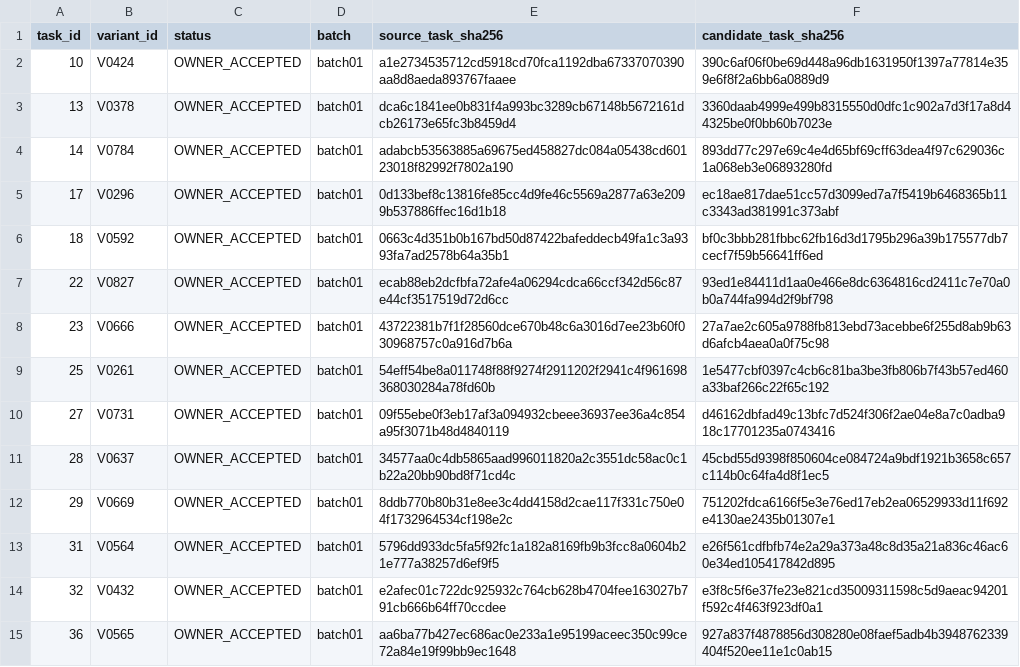
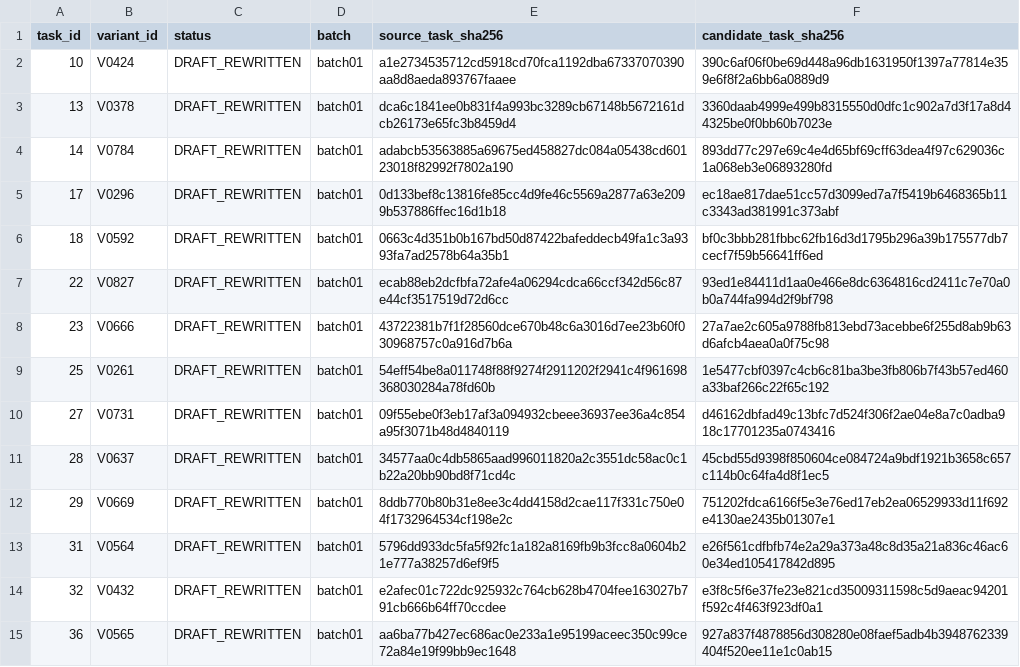
Before and after one commit to serhiipriadko2-sys/iskra, a CSV file: ScienceAndTests/unified1000_v1_2/registry/inventory_495.csv, drawn as a sheet; only a part is shown; the diff covers the shown part only.

```diff
--- a/ScienceAndTests/unified1000_v1_2/registry/inventory_495.csv
+++ b/ScienceAndTests/unified1000_v1_2/registry/inventory_495.csv
@@ -1,15 +1,15 @@
 task_id,variant_id,status,batch,source_task_sha256,candidate_task_sha256
-10,V0424,OWNER_ACCEPTED,batch01,a1e2734535712cd5918cd70fca1192dba67337070390aa8d8aeda893767faaee,390c6af06f0be69d448a96db1631950f1397a77814e359e6f8f2a6bb6a0889d9
-13,V0378,OWNER_ACCEPTED,batch01,dca6c1841ee0b831f4a993bc3289cb67148b5672161dcb26173e65fc3b8459d4,3360daab4999e499b8315550d0dfc1c902a7d3f17a8d44325be0f0bb60b7023e
-14,V0784,OWNER_ACCEPTED,batch01,adabcb53563885a69675ed458827dc084a05438cd60123018f82992f7802a190,893dd77c297e69c4e4d65bf69cff63dea4f97c629036c1a068eb3e06893280fd
-17,V0296,OWNER_ACCEPTED,batch01,0d133bef8c13816fe85cc4d9fe46c5569a2877a63e2099b537886ffec16d1b18,ec18ae817dae51cc57d3099ed7a7f5419b6468365b11c3343ad381991c373abf
-18,V0592,OWNER_ACCEPTED,batch01,0663c4d351b0b167bd50d87422bafeddecb49fa1c3a9393fa7ad2578b64a35b1,bf0c3bbb281fbbc62fb16d3d1795b296a39b175577db7cecf7f59b56641ff6ed
-22,V0827,OWNER_ACCEPTED,batch01,ecab88eb2dcfbfa72afe4a06294cdca66ccf342d56c87e44cf3517519d72d6cc,93ed1e84411d1aa0e466e8dc6364816cd2411c7e70a0b0a744fa994d2f9bf798
-23,V0666,OWNER_ACCEPTED,batch01,43722381b7f1f28560dce670b48c6a3016d7ee23b60f030968757c0a916d7b6a,27a7ae2c605a9788fb813ebd73acebbe6f255d8ab9b63d6afcb4aea0a0f75c98
-25,V0261,OWNER_ACCEPTED,batch01,54eff54be8a011748f88f9274f2911202f2941c4f961698368030284a78fd60b,1e5477cbf0397c4cb6c81ba3be3fb806b7f43b57ed460a33baf266c22f65c192
-27,V0731,OWNER_ACCEPTED,batch01,09f55ebe0f3eb17af3a094932cbeee36937ee36a4c854a95f3071b48d4840119,d46162dbfad49c13bfc7d524f306f2ae04e8a7c0adba918c17701235a0743416
-28,V0637,OWNER_ACCEPTED,batch01,34577aa0c4db5865aad996011820a2c3551dc58ac0c1b22a20bb90bd8f71cd4c,45cbd55d9398f850604ce084724a9bdf1921b3658c657c114b0c64fa4d8f1ec5
-29,V0669,OWNER_ACCEPTED,batch01,8ddb770b80b31e8ee3c4dd4158d2cae117f331c750e04f1732964534cf198e2c,751202fdca6166f5e3e76ed17eb2ea06529933d11f692e4130ae2435b01307e1
-31,V0564,OWNER_ACCEPTED,batch01,5796dd933dc5fa5f92fc1a182a8169fb9b3fcc8a0604b21e777a38257d6ef9f5,e26f561cdfbfb74e2a29a373a48c8d35a21a836c46ac60e34ed105417842d895
-32,V0432,OWNER_ACCEPTED,batch01,e2afec01c722dc925932c764cb628b4704fee163027b791cb666b64ff70ccdee,e3f8c5f6e37fe23e821cd35009311598c5d9aeac94201f592c4f463f923df0a1
-36,V0565,OWNER_ACCEPTED,batch01,aa6ba77b427ec686ac0e233a1e95199aceec350c99ce72a84e19f99bb9ec1648,927a837f4878856d308280e08faef5adb4b3948762339404f520ee11e1c0ab15
+10,V0424,DRAFT_REWRITTEN,batch01,a1e2734535712cd5918cd70fca1192dba67337070390aa8d8aeda893767faaee,390c6af06f0be69d448a96db1631950f1397a77814e359e6f8f2a6bb6a0889d9
+13,V0378,DRAFT_REWRITTEN,batch01,dca6c1841ee0b831f4a993bc3289cb67148b5672161dcb26173e65fc3b8459d4,3360daab4999e499b8315550d0dfc1c902a7d3f17a8d44325be0f0bb60b7023e
+14,V0784,DRAFT_REWRITTEN,batch01,adabcb53563885a69675ed458827dc084a05438cd60123018f82992f7802a190,893dd77c297e69c4e4d65bf69cff63dea4f97c629036c1a068eb3e06893280fd
+17,V0296,DRAFT_REWRITTEN,batch01,0d133bef8c13816fe85cc4d9fe46c5569a2877a63e2099b537886ffec16d1b18,ec18ae817dae51cc57d3099ed7a7f5419b6468365b11c3343ad381991c373abf
+18,V0592,DRAFT_REWRITTEN,batch01,0663c4d351b0b167bd50d87422bafeddecb49fa1c3a9393fa7ad2578b64a35b1,bf0c3bbb281fbbc62fb16d3d1795b296a39b175577db7cecf7f59b56641ff6ed
+22,V0827,DRAFT_REWRITTEN,batch01,ecab88eb2dcfbfa72afe4a06294cdca66ccf342d56c87e44cf3517519d72d6cc,93ed1e84411d1aa0e466e8dc6364816cd2411c7e70a0b0a744fa994d2f9bf798
+23,V0666,DRAFT_REWRITTEN,batch01,43722381b7f1f28560dce670b48c6a3016d7ee23b60f030968757c0a916d7b6a,27a7ae2c605a9788fb813ebd73acebbe6f255d8ab9b63d6afcb4aea0a0f75c98
+25,V0261,DRAFT_REWRITTEN,batch01,54eff54be8a011748f88f9274f2911202f2941c4f961698368030284a78fd60b,1e5477cbf0397c4cb6c81ba3be3fb806b7f43b57ed460a33baf266c22f65c192
+27,V0731,DRAFT_REWRITTEN,batch01,09f55ebe0f3eb17af3a094932cbeee36937ee36a4c854a95f3071b48d4840119,d46162dbfad49c13bfc7d524f306f2ae04e8a7c0adba918c17701235a0743416
+28,V0637,DRAFT_REWRITTEN,batch01,34577aa0c4db5865aad996011820a2c3551dc58ac0c1b22a20bb90bd8f71cd4c,45cbd55d9398f850604ce084724a9bdf1921b3658c657c114b0c64fa4d8f1ec5
+29,V0669,DRAFT_REWRITTEN,batch01,8ddb770b80b31e8ee3c4dd4158d2cae117f331c750e04f1732964534cf198e2c,751202fdca6166f5e3e76ed17eb2ea06529933d11f692e4130ae2435b01307e1
+31,V0564,DRAFT_REWRITTEN,batch01,5796dd933dc5fa5f92fc1a182a8169fb9b3fcc8a0604b21e777a38257d6ef9f5,e26f561cdfbfb74e2a29a373a48c8d35a21a836c46ac60e34ed105417842d895
+32,V0432,DRAFT_REWRITTEN,batch01,e2afec01c722dc925932c764cb628b4704fee163027b791cb666b64ff70ccdee,e3f8c5f6e37fe23e821cd35009311598c5d9aeac94201f592c4f463f923df0a1
+36,V0565,DRAFT_REWRITTEN,batch01,aa6ba77b427ec686ac0e233a1e95199aceec350c99ce72a84e19f99bb9ec1648,927a837f4878856d308280e08faef5adb4b3948762339404f520ee11e1c0ab15
```
Also changed, not shown: 186 edited cells elsewhere in this file, 9 other files.
